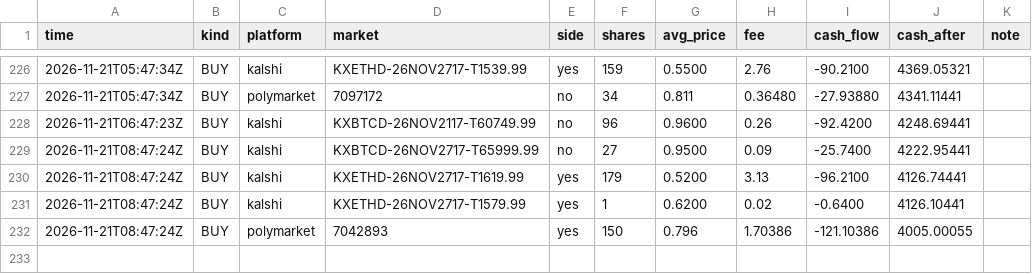
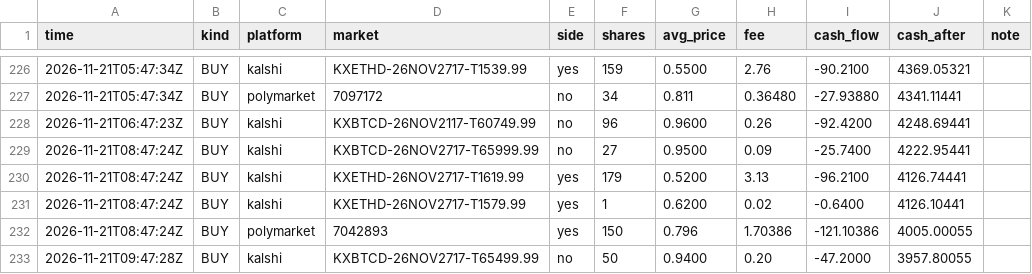
Before and after one commit to rouvenwieland/wahrscheinlichkeits-scanner-public, a CSV file: data/trades_modell_roh_10k.csv, drawn as a sheet; only a part is shown, gaps mark what is left out; the diff names each change by its address in the sheet, - before the commit and + after, or states it on an @@ line.

```diff
--- a/data/trades_modell_roh_10k.csv
+++ b/data/trades_modell_roh_10k.csv
+row 233: 2026-11-21T09:47:28Z | BUY | kalshi | KXBTCD-26NOV2717-T65499.99 | no | 50 | 0.9400 | 0.20 | -47.2000 | 3957.80055
```
Also changed, not shown: data/berichte/verlauf.csv, 10 other files.
